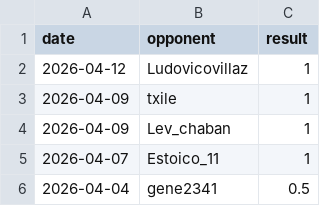
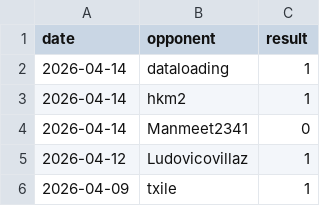
Before and after one commit to IsaacVerm/chess-dashboard, a CSV file: data/games.csv, drawn as a sheet; only a part is shown; the shorter side is filled out with more unchanged rows; the diff names each change by its address in the sheet, - before the commit and + after, or states it on an @@ line.

```diff
--- a/data/games.csv
+++ b/data/games.csv
+row 2: 2026-04-14 | dataloading | 1
+row 3: 2026-04-14 | hkm2 | 1
+row 4: 2026-04-14 | Manmeet2341 | 0
```
Also changed, not shown: data/metrics.csv, 1 other file.
